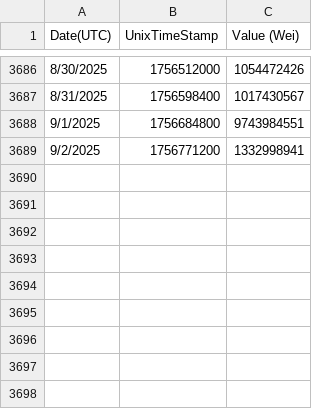
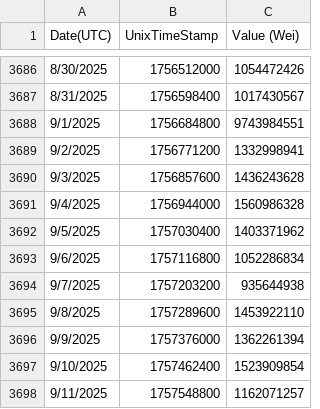
Before and after one commit to Geokoumpa/StablecoinPoolOpt, a CSV file: AvgGasPrice.csv, drawn as a sheet; only a part is shown, gaps mark what is left out; the diff names each change by its address in the sheet, - before the commit and + after, or states it on an @@ line.

```diff
--- a/AvgGasPrice.csv
+++ b/AvgGasPrice.csv
+row 3690: 9/3/2025 | 1756857600 | 1436243628
+row 3691: 9/4/2025 | 1756944000 | 1560986328
+row 3692: 9/5/2025 | 1757030400 | 1403371962
+row 3693: 9/6/2025 | 1757116800 | 1052286834
+row 3694: 9/7/2025 | 1757203200 | 935644938
+row 3695: 9/8/2025 | 1757289600 | 1453922110
+row 3696: 9/9/2025 | 1757376000 | 1362261394
+row 3697: 9/10/2025 | 1757462400 | 1523909854
+row 3698: 9/11/2025 | 1757548800 | 1162071257
```
Also changed, not shown: 16 other files.
